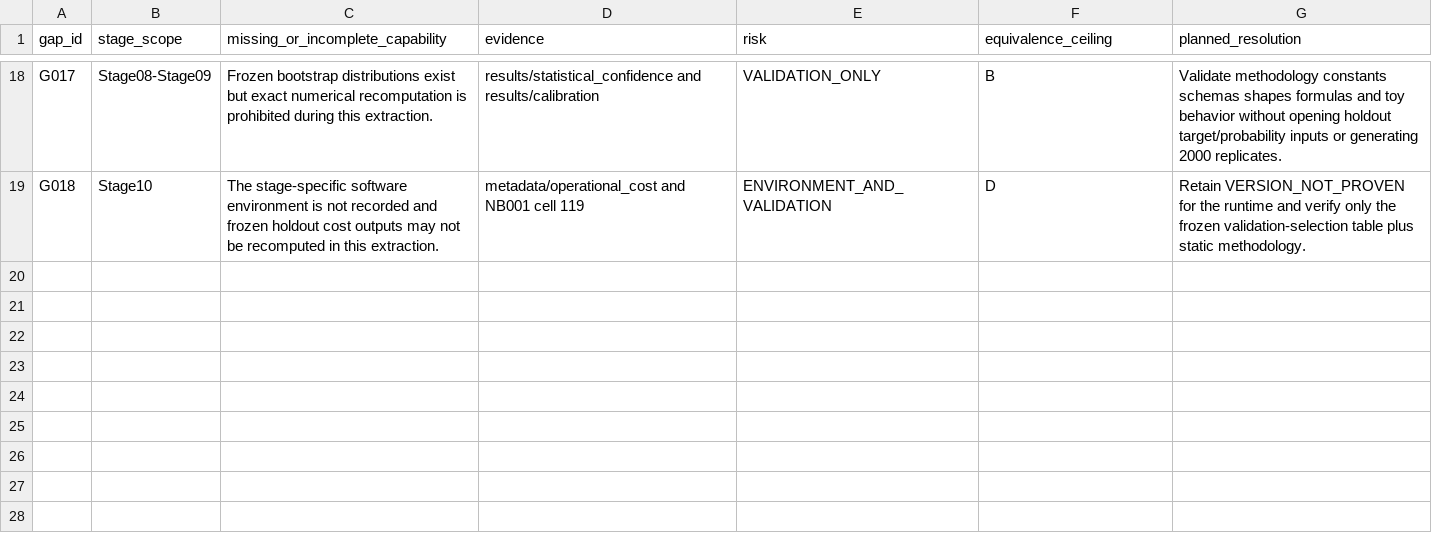
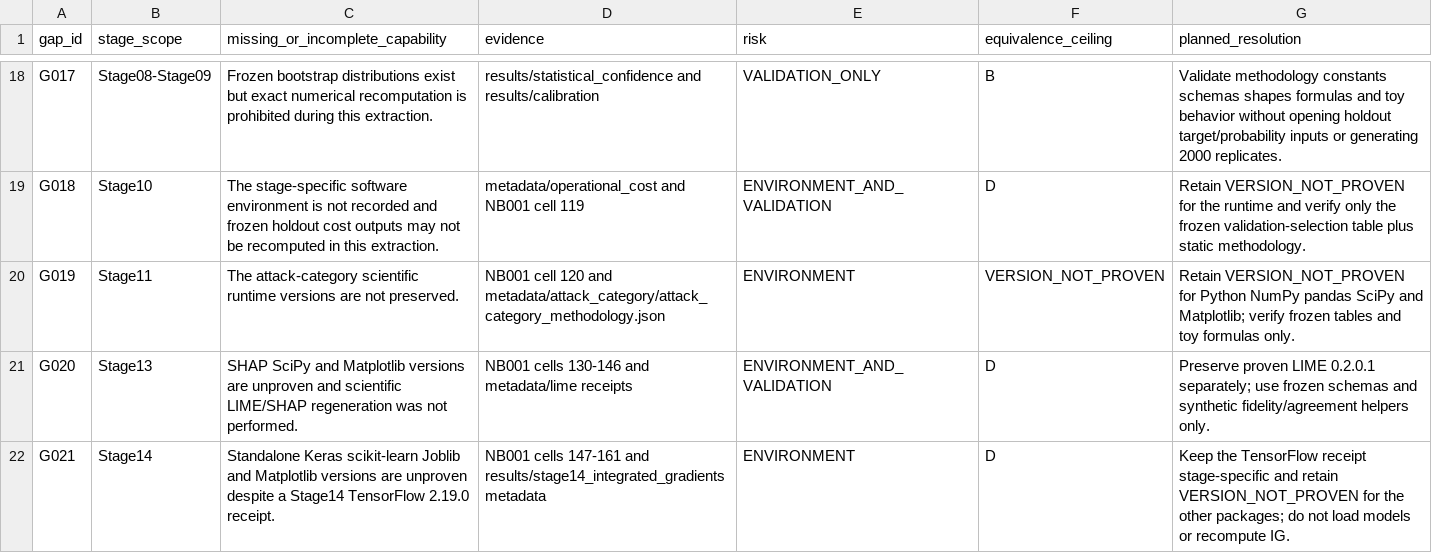
Before and after one commit to themubasshir/ids2018-validation-safe-ablation, a CSV file: docs/reproducibility/REPRODUCIBILITY_GAPS.csv, drawn as a sheet; only a part is shown, gaps mark what is left out; the diff covers the shown part only; the diff names each change by its address in the sheet, - before the commit and + after, or states it on an @@ line.

```diff
--- a/docs/reproducibility/REPRODUCIBILITY_GAPS.csv
+++ b/docs/reproducibility/REPRODUCIBILITY_GAPS.csv
+row 20: G019 | Stage11 | The attack-category scientific runtime versions are not preserved. | NB001 cell 120 and metadata/attack_category/attack_category_methodology.json | ENVIRONMENT | VERSION_NOT_PROVEN | Retain VERSION_NOT_PROVEN for Python NumPy pandas SciPy and Matplotlib; verify frozen tables and toy formulas only.
+row 21: G020 | Stage13 | SHAP SciPy and Matplotlib versions are unproven and scientific LIME/SHAP regeneration was not performed. | NB001 cells 130-146 and metadata/lime receipts | ENVIRONMENT_AND_VALIDATION | D | Preserve proven LIME 0.2.0.1 separately; use frozen schemas and synthetic fidelity/agreement helpers only.
+row 22: G021 | Stage14 | Standalone Keras scikit-learn Joblib and Matplotlib versions are unproven despite a Stage14 TensorFlow 2.19.0 receipt. | NB001 cells 147-161 and results/stage14_integrated_gradients metadata | ENVIRONMENT | D | Keep the TensorFlow receipt stage-specific and retain VERSION_NOT_PROVEN for the other packages; do not load models or recompute IG.
```
Also changed, not shown: 2 added rows and 5 edited cells elsewhere in this file, docs/reproducibility/DISCREPANCY_REGISTER.csv, docs/reproducibility/NOTEBOOK_CELL_MAP.csv, 4 other files.
